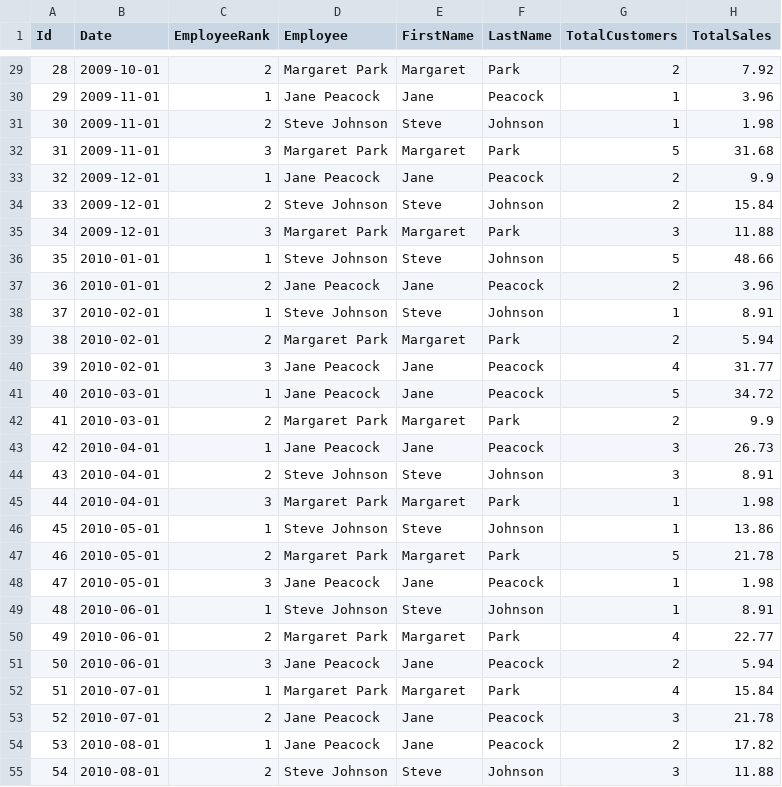
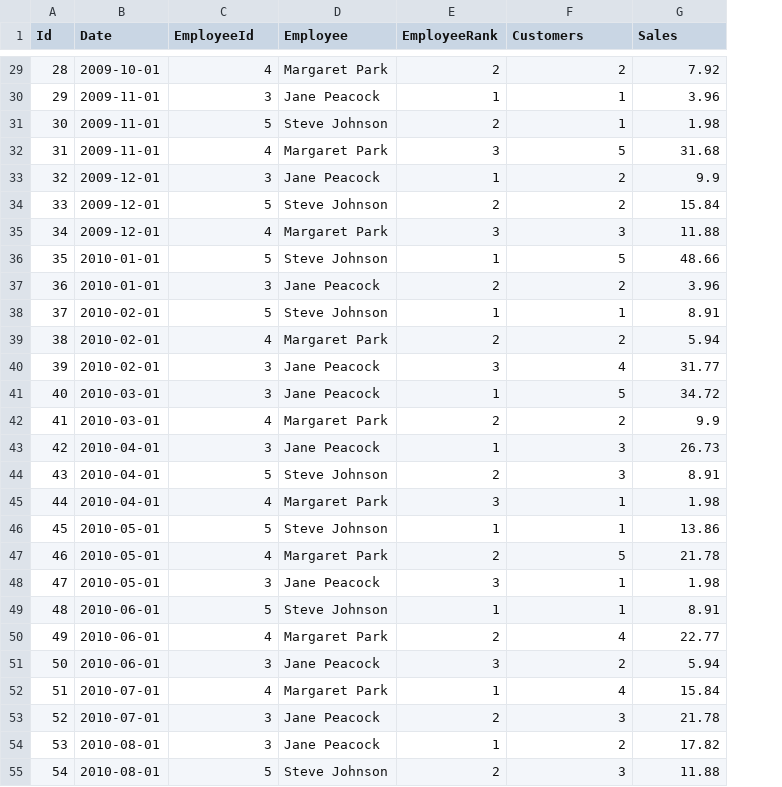
Before and after one commit to mtulow/chinook-db, a CSV file: data/csv/ranked_employee_performance.csv, drawn as a sheet; only a part is shown, gaps mark what is left out; removed rows and columns are numbered as before the commit, all else as after; the diff covers the shown part only; the diff names each change by its address in the sheet, - before the commit and + after, or states it on an @@ line.

Commit message:
Updated artist ranking query file to return the relevant columns from tables.

```diff
--- a/data/csv/ranked_employee_performance.csv
+++ b/data/csv/ranked_employee_performance.csv
-column E (FirstName), rows 29-55: Margaret | Jane | Steve | Margaret | Jane | Steve | Margaret | Steve | Jane | Steve | Margaret | Jane | Jane | Margaret | Jane | Steve | Margaret | Steve | Margaret | Jane | Steve | Margaret | Jane | Margaret | Jane | Jane | Steve
-column F (LastName), rows 29-55: Park | Peacock | Johnson | Park | Peacock | Johnson | Park | Johnson | Peacock | Johnson | Park | Peacock | Peacock | Park | Peacock | Johnson | Park | Johnson | Park | Peacock | Johnson | Park | Peacock | Park | Peacock | Peacock | Johnson
+column E (EmployeeRank), rows 29-55: 2 | 1 | 2 | 3 | 1 | 2 | 3 | 1 | 2 | 1 | 2 | 3 | 1 | 2 | 1 | 2 | 3 | 1 | 2 | 3 | 1 | 2 | 3 | 1 | 2 | 1 | 2
-C1: EmployeeRank
+C1: EmployeeId
-F1: TotalCustomers
+F1: Customers
-G1: TotalSales
+G1: Sales
-C29 (EmployeeId): 2
+C29 (EmployeeId): 4
-C30 (EmployeeId): 1
+C30 (EmployeeId): 3
-C31 (EmployeeId): 2
+C31 (EmployeeId): 5
-C32 (EmployeeId): 3
+C32 (EmployeeId): 4
-C33 (EmployeeId): 1
+C33 (EmployeeId): 3
-C34 (EmployeeId): 2
+C34 (EmployeeId): 5
-C35 (EmployeeId): 3
+C35 (EmployeeId): 4
-C36 (EmployeeId): 1
+C36 (EmployeeId): 5
-C37 (EmployeeId): 2
+C37 (EmployeeId): 3
-C38 (EmployeeId): 1
+C38 (EmployeeId): 5
-C39 (EmployeeId): 2
+C39 (EmployeeId): 4
-C41 (EmployeeId): 1
+C41 (EmployeeId): 3
-C42 (EmployeeId): 2
+C42 (EmployeeId): 4
-C43 (EmployeeId): 1
+C43 (EmployeeId): 3
-C44 (EmployeeId): 2
+C44 (EmployeeId): 5
-C45 (EmployeeId): 3
+C45 (EmployeeId): 4
-C46 (EmployeeId): 1
+C46 (EmployeeId): 5
-C47 (EmployeeId): 2
+C47 (EmployeeId): 4
-C49 (EmployeeId): 1
+C49 (EmployeeId): 5
-C50 (EmployeeId): 2
+C50 (EmployeeId): 4
-C52 (EmployeeId): 1
+C52 (EmployeeId): 4
-C53 (EmployeeId): 2
+C53 (EmployeeId): 3
-C54 (EmployeeId): 1
+C54 (EmployeeId): 3
-C55 (EmployeeId): 2
+C55 (EmployeeId): 5
```
Also changed, not shown: 123 edited cells elsewhere in this file, 2 other files.
